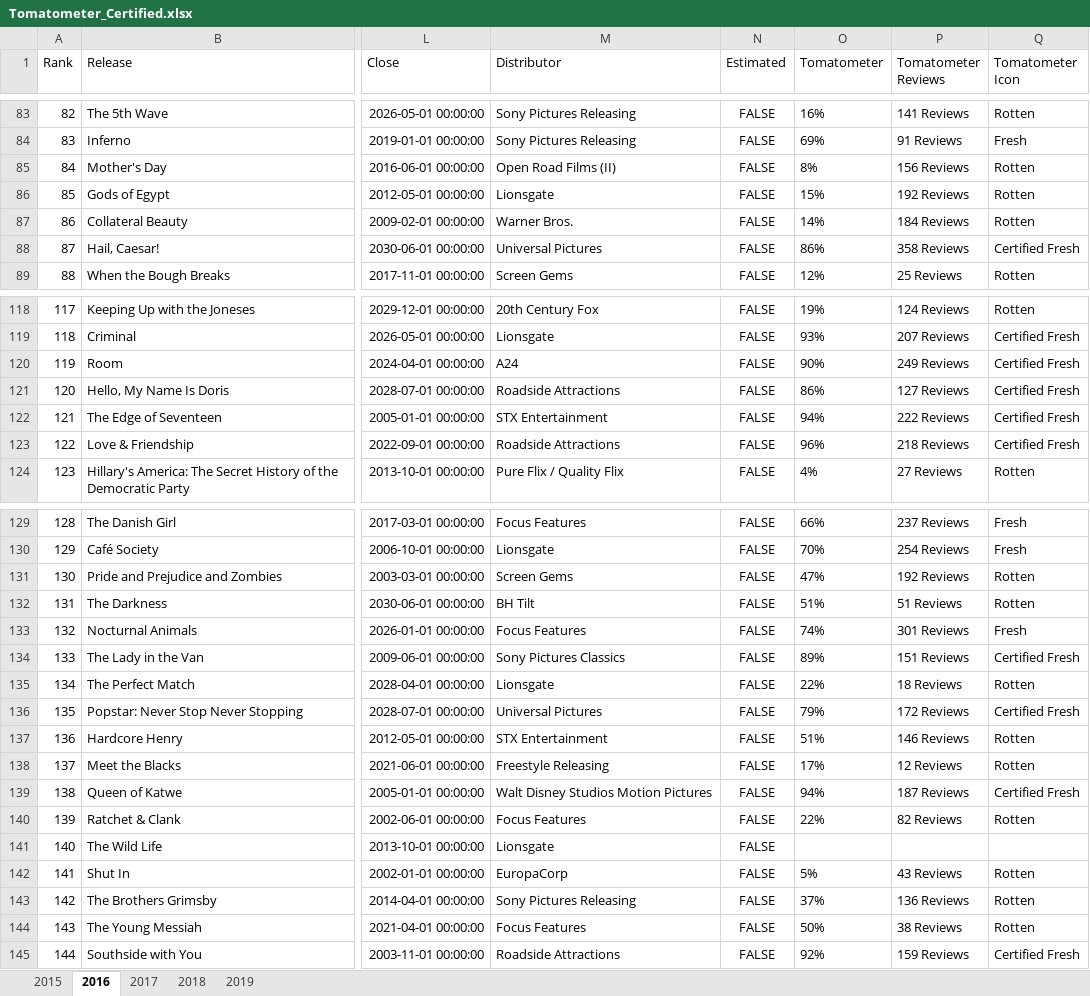
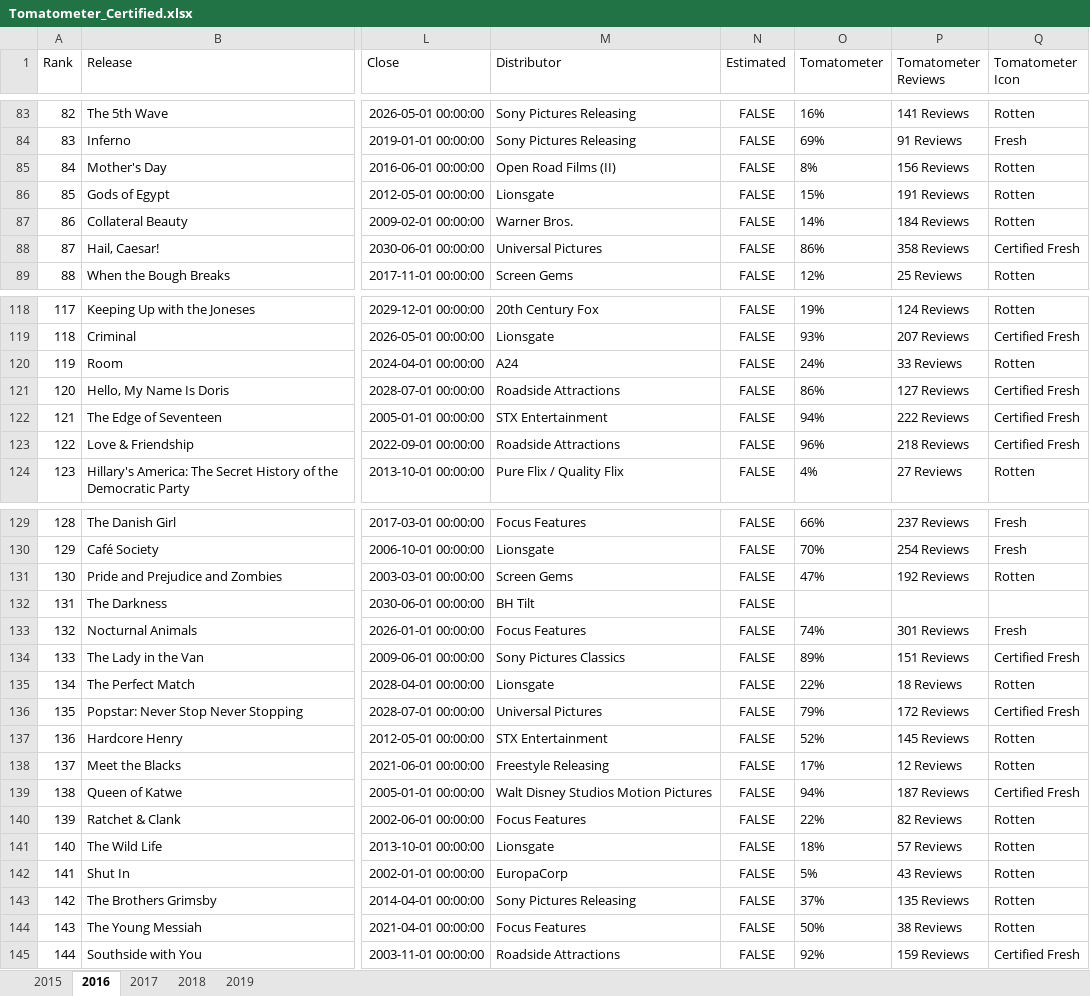
Before and after one commit to SirajuddinOVGU/Group_1_Assignment, an Excel workbook: Tomatometer_Certified.xlsx, sheet 2016, drawn as a sheet; only a part is shown, gaps mark what is left out; values as stored, in another font and other column widths than the file's, no borders; the diff names each change by its address in the sheet, - before the commit and + after, or states it on an @@ line.

```diff
--- a/Tomatometer_Certified.xlsx (sheet 2016)
+++ b/Tomatometer_Certified.xlsx (sheet 2016)
-P86 (Tomatometer Reviews): 192 Reviews
+P86 (Tomatometer Reviews): 191 Reviews
-O120 (Tomatometer): 90%
+O120 (Tomatometer): 24%
-P120 (Tomatometer Reviews): 249 Reviews
+P120 (Tomatometer Reviews): 33 Reviews
-Q120 (Tomatometer Icon): Certified Fresh
+Q120 (Tomatometer Icon): Rotten
-O132 (Tomatometer): 51%
+O132 (Tomatometer): (empty)
-P132 (Tomatometer Reviews): 51 Reviews
+P132 (Tomatometer Reviews): (empty)
-Q132 (Tomatometer Icon): Rotten
+Q132 (Tomatometer Icon): (empty)
-O137 (Tomatometer): 51%
+O137 (Tomatometer): 52%
-P137 (Tomatometer Reviews): 146 Reviews
+P137 (Tomatometer Reviews): 145 Reviews
-O141 (Tomatometer): (empty)
+O141 (Tomatometer): 18%
-P141 (Tomatometer Reviews): (empty)
+P141 (Tomatometer Reviews): 57 Reviews
-Q141 (Tomatometer Icon): (empty)
+Q141 (Tomatometer Icon): Rotten
-P143 (Tomatometer Reviews): 136 Reviews
+P143 (Tomatometer Reviews): 135 Reviews
```
Also changed, not shown: sheet 2019, sheet 2017, sheet 2018, sheet 2015, 4 other files.
